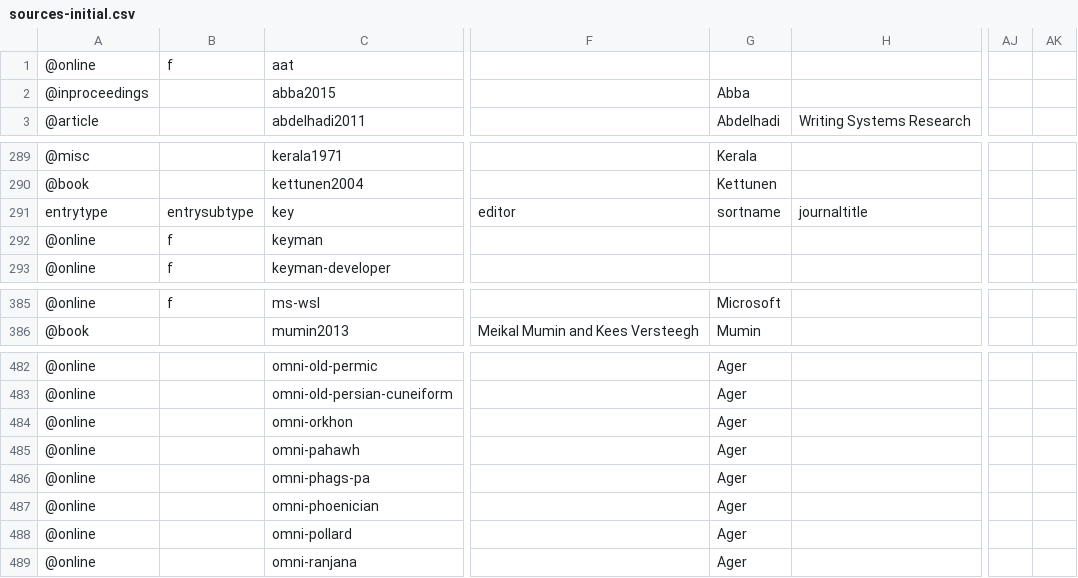
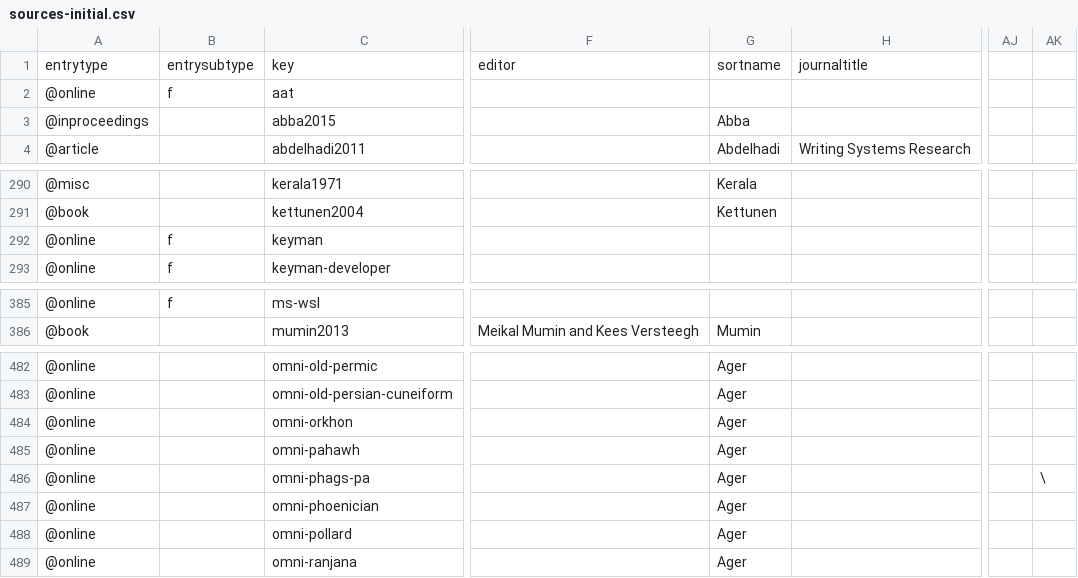
Before and after one commit to silnrsi/wstr, a CSV file: src/data/sources-initial.csv, drawn as a sheet; only a part is shown, gaps mark what is left out; the diff covers the shown part only; the diff names each change by its address in the sheet, - before the commit and + after, or states it on an @@ line.

```diff
--- a/src/data/sources-initial.csv
+++ b/src/data/sources-initial.csv
@@ row 291 moved to row 1: entrytype @@
-G385: Microsoft
+G385: (empty)
-AK486: (empty)
+AK486: \
```
Also changed, not shown: 36 edited cells elsewhere in this file, 1 other file.
